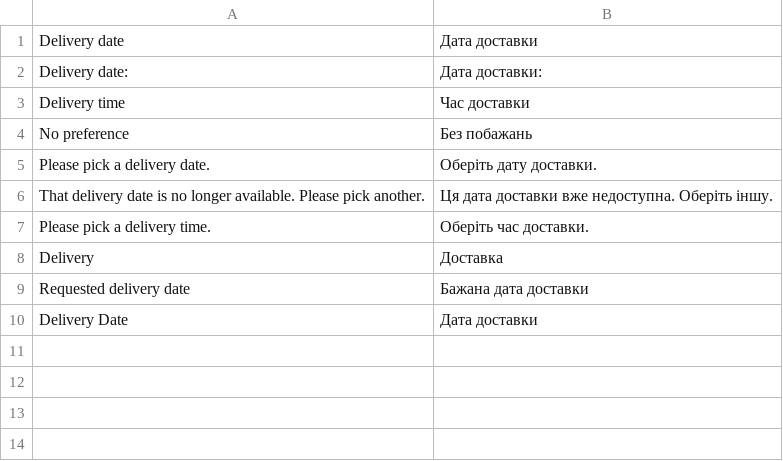
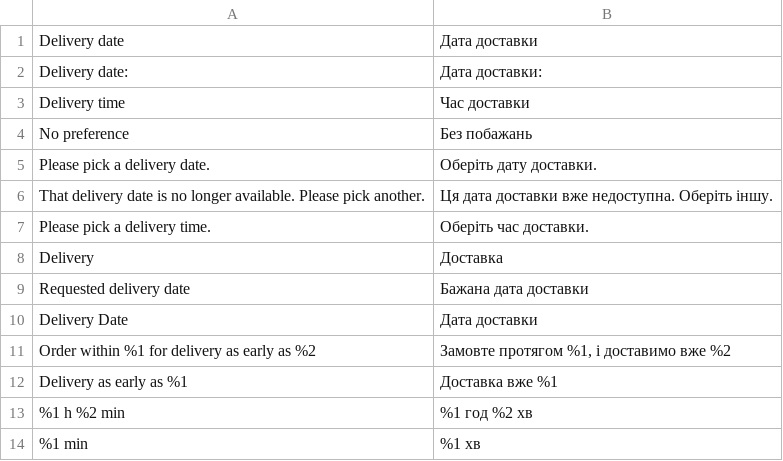
Before and after one commit to Fixstacks/module-zero-delivery-date, a CSV file: i18n/uk_UA.csv, drawn as a sheet; the diff names each change by its address in the sheet, - before the commit and + after, or states it on an @@ line.

```diff
--- a/i18n/uk_UA.csv
+++ b/i18n/uk_UA.csv
+row 11: Order within %1 for delivery as early as %2 | Замовте протягом %1, і доставимо вже %2
+row 12: Delivery as early as %1 | Доставка вже %1
+row 13: %1 h %2 min | %1 год %2 хв
+row 14: %1 min | %1 хв
```
Also changed, not shown: 8 other files.
